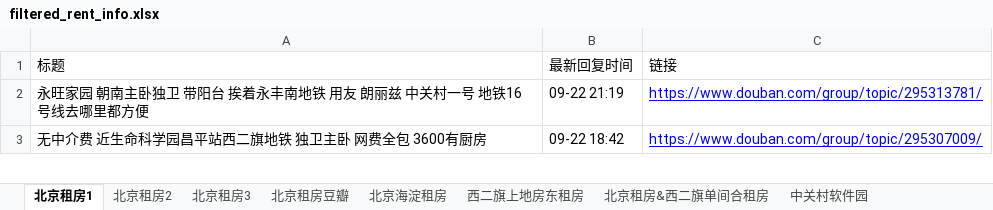
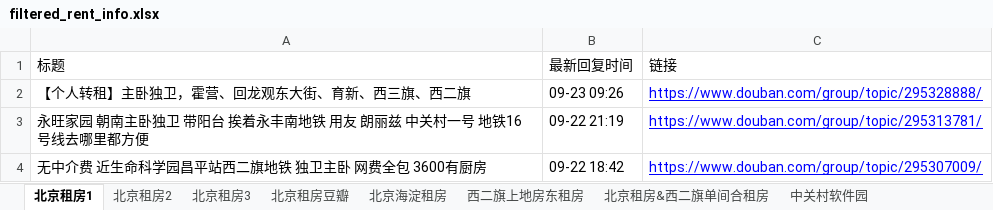
Before and after one commit to slzhang13/rent-info-crawler, an Excel workbook: filtered_rent_info.xlsx, sheet 北京租房1, drawn as a sheet; only a part is shown; values as stored, in another font and other column widths than the file's, no borders; the diff names each change by its address in the sheet, - before the commit and + after, or states it on an @@ line.

```diff
--- a/filtered_rent_info.xlsx (sheet 北京租房1)
+++ b/filtered_rent_info.xlsx (sheet 北京租房1)
+row 2: 【个人转租】主卧独卫，霍营、回龙观东大街、育新、西三旗、西二旗 | 09-23 09:26 | https://www.douban.com/group/topic/295328888/
```
Also changed, not shown: 1 other file.
